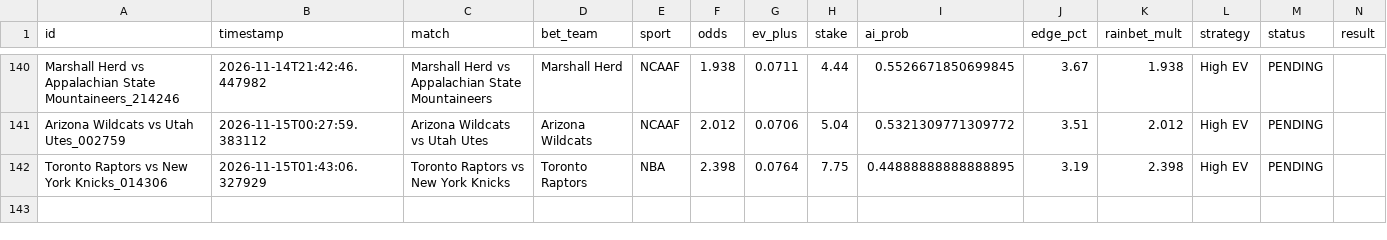
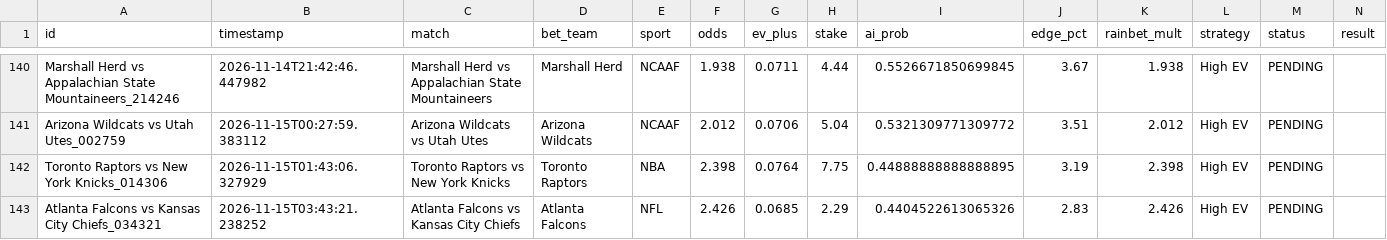
Before and after one commit to alexaspi-hub/mainsell, a CSV file: paper_trades.csv, drawn as a sheet; only a part is shown, gaps mark what is left out; the diff names each change by its address in the sheet, - before the commit and + after, or states it on an @@ line.

Commit message:
Update paper_trades.csv — 2026-11-15T03:43:21

```diff
--- a/paper_trades.csv
+++ b/paper_trades.csv
+row 143: Atlanta Falcons vs Kansas City Chiefs_034321 | 2026-11-15T03:43:21.238252 | Atlanta Falcons vs Kansas City Chiefs | Atlanta Falcons | NFL | 2.426 | 0.0685 | 2.29 | 0.4404522613065326 | 2.83 | 2.426 | High EV | PENDING
```
